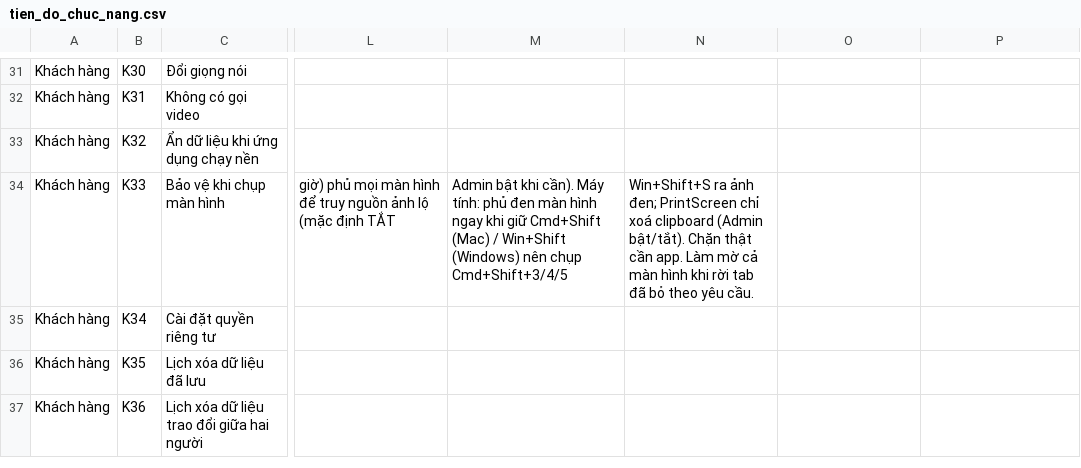
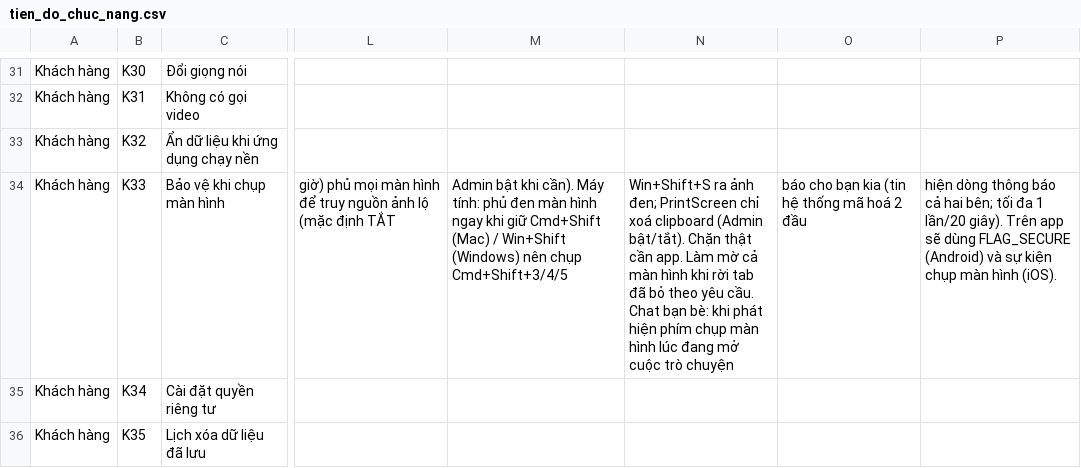
Before and after one commit to ALODEV-CO-LTD/xs-maxmin, a CSV file: docs/yeu_cau/tien_do_chuc_nang.csv, drawn as a sheet; only a part is shown, gaps mark what is left out; the shorter side is filled out with more unchanged rows; the diff names each change by its address in the sheet, - before the commit and + after, or states it on an @@ line.

```diff
--- a/docs/yeu_cau/tien_do_chuc_nang.csv
+++ b/docs/yeu_cau/tien_do_chuc_nang.csv
-N34: …yêu cầu.
+N34: …yêu cầu. Chat bạn bè: khi phát hiện phím chụp màn hình lúc đang mở cuộc trò chuyện
-O34: (empty)
+O34: báo cho bạn kia (tin hệ thống mã hoá 2 đầu
-P34: (empty)
+P34: hiện dòng thông báo cả hai bên; tối đa 1 lần/20 giây). Trên app sẽ dùng FLAG_SECURE (Android) và sự kiện chụp màn hình (iOS).
```
Also changed, not shown: 4 other files.
